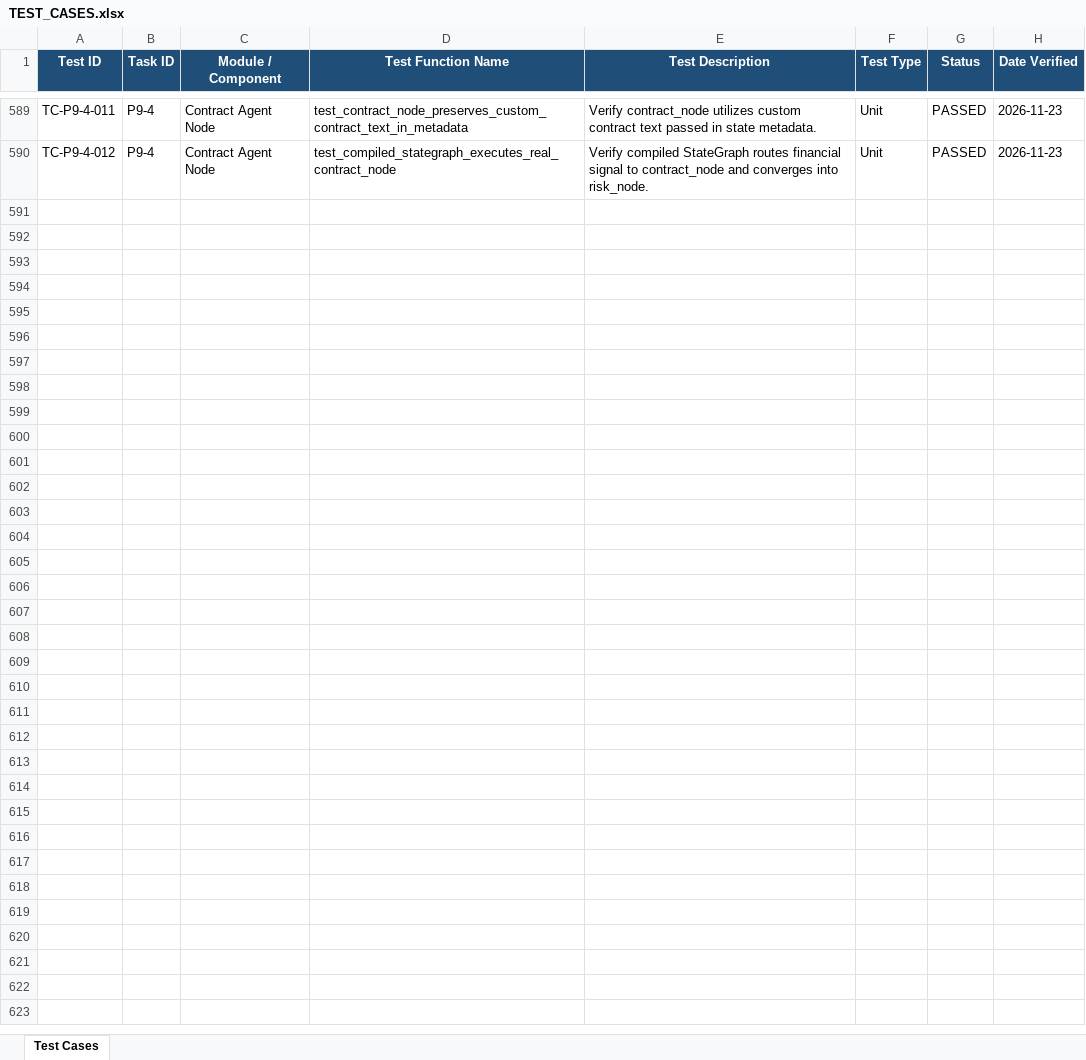
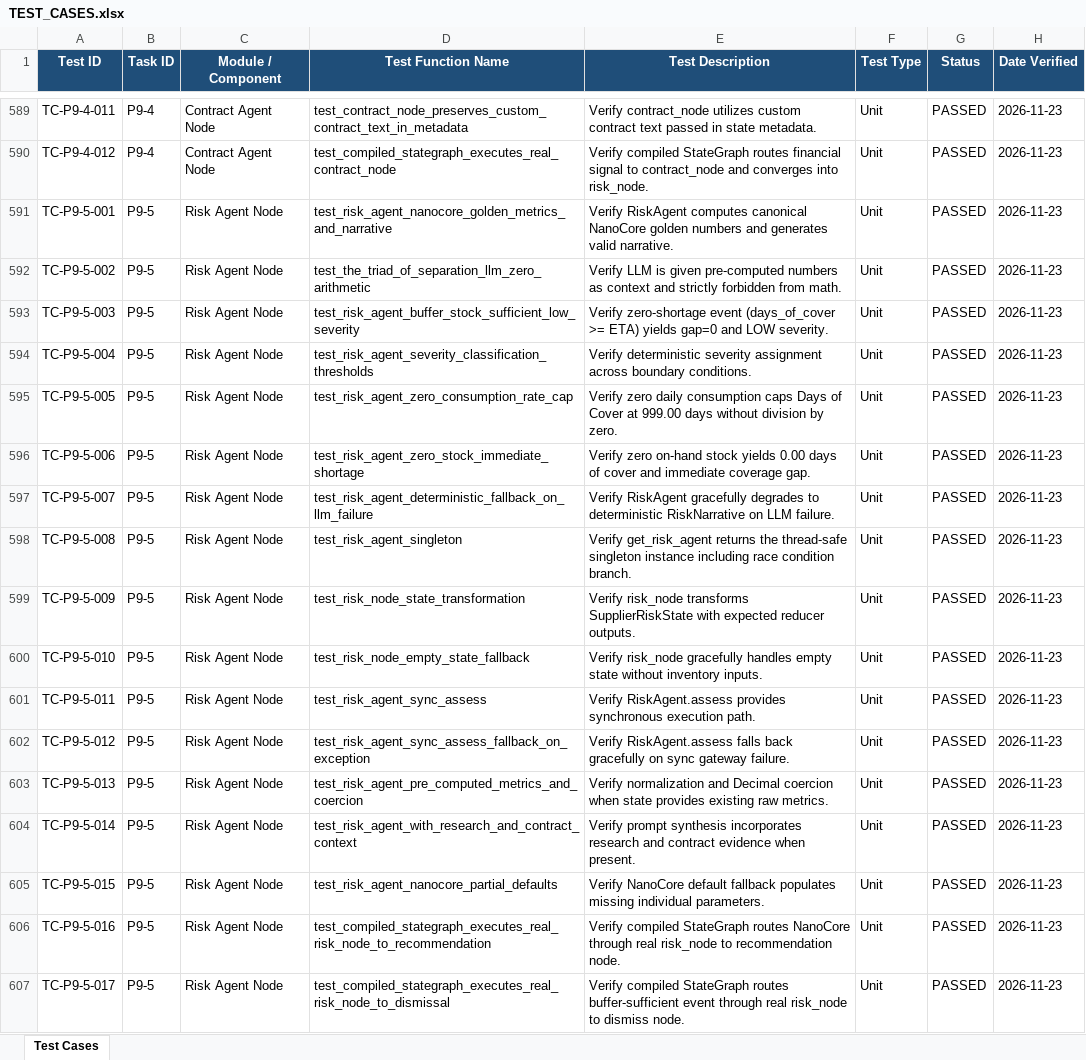
Before and after one commit to lokesh-repaka/apexmotion-supplier-risk-intelligence, an Excel workbook: docs/TEST_CASES.xlsx, sheet Test Cases, drawn as a sheet; only a part is shown, gaps mark what is left out; values as stored, in another font and other column widths than the file's, no borders; the diff names each change by its address in the sheet, - before the commit and + after, or states it on an @@ line.

Commit message:
feat(agents): risk agent node with deterministic math and narrative synthesis (P9-5)
- Implemented RiskAgent and risk_node() in src/agents/nodes/risk_agent.py
- Enforced The Triad of Responsibility (BR-RULE-001): 100% of arithmetic calculations are performed by deterministic microservices (RiskCalculator and RiskScorer)
- Strictly prohibited LLMs from performing arithmetic calculations
- Synthesized qualitative executive narrative via LiteLLM gateway with Pydantic v2 RiskNarrative output schema (P8-3)
- Implemented resilient deterministic fallback narrative generation upon LLM provider timeouts or service disruptions
- Replaced risk_node stub with production implementation in LangGraph StateGraph DAG in src/agents/graph.py
- Added 17 unit tests in tests/unit/test_risk_agent.py achieving 100% statement and 100% branch coverage
- Updated docs/TEST_CASES.xlsx (TC-P9-5-001 to TC-P9-5-017) and docs/SECURITY_VULNERABILITIES.xlsx (SEC-047)
- Updated docs/MEMORY.md (Invariant 45, Phase 9 at 83.3%), TASKS.md (P9-5 completed), and task_prompt.md

```diff
--- a/docs/TEST_CASES.xlsx (sheet Test Cases)
+++ b/docs/TEST_CASES.xlsx (sheet Test Cases)
+row 591: TC-P9-5-001 | P9-5 | Risk Agent Node | test_risk_agent_nanocore_golden_metrics_and_narrative | Verify RiskAgent computes canonical NanoCore golden numbers and generates valid narrative. | Unit | PASSED | 2026-11-23
+row 592: TC-P9-5-002 | P9-5 | Risk Agent Node | test_the_triad_of_separation_llm_zero_arithmetic | Verify LLM is given pre-computed numbers as context and strictly forbidden from math. | Unit | PASSED | 2026-11-23
+row 593: TC-P9-5-003 | P9-5 | Risk Agent Node | test_risk_agent_buffer_stock_sufficient_low_severity | Verify zero-shortage event (days_of_cover >= ETA) yields gap=0 and LOW severity. | Unit | PASSED | 2026-11-23
+row 594: TC-P9-5-004 | P9-5 | Risk Agent Node | test_risk_agent_severity_classification_thresholds | Verify deterministic severity assignment across boundary conditions. | Unit | PASSED | 2026-11-23
+row 595: TC-P9-5-005 | P9-5 | Risk Agent Node | test_risk_agent_zero_consumption_rate_cap | Verify zero daily consumption caps Days of Cover at 999.00 days without division by zero. | Unit | PASSED | 2026-11-23
+row 596: TC-P9-5-006 | P9-5 | Risk Agent Node | test_risk_agent_zero_stock_immediate_shortage | Verify zero on-hand stock yields 0.00 days of cover and immediate coverage gap. | Unit | PASSED | 2026-11-23
+row 597: TC-P9-5-007 | P9-5 | Risk Agent Node | test_risk_agent_deterministic_fallback_on_llm_failure | Verify RiskAgent gracefully degrades to deterministic RiskNarrative on LLM failure. | Unit | PASSED | 2026-11-23
+row 598: TC-P9-5-008 | P9-5 | Risk Agent Node | test_risk_agent_singleton | Verify get_risk_agent returns the thread-safe singleton instance including race condition branch. | Unit | PASSED | 2026-11-23
+row 599: TC-P9-5-009 | P9-5 | Risk Agent Node | test_risk_node_state_transformation | Verify risk_node transforms SupplierRiskState with expected reducer outputs. | Unit | PASSED | 2026-11-23
+row 600: TC-P9-5-010 | P9-5 | Risk Agent Node | test_risk_node_empty_state_fallback | Verify risk_node gracefully handles empty state without inventory inputs. | Unit | PASSED | 2026-11-23
+row 601: TC-P9-5-011 | P9-5 | Risk Agent Node | test_risk_agent_sync_assess | Verify RiskAgent.assess provides synchronous execution path. | Unit | PASSED | 2026-11-23
+row 602: TC-P9-5-012 | P9-5 | Risk Agent Node | test_risk_agent_sync_assess_fallback_on_exception | Verify RiskAgent.assess falls back gracefully on sync gateway failure. | Unit | PASSED | 2026-11-23
+row 603: TC-P9-5-013 | P9-5 | Risk Agent Node | test_risk_agent_pre_computed_metrics_and_coercion | Verify normalization and Decimal coercion when state provides existing raw metrics. | Unit | PASSED | 2026-11-23
+row 604: TC-P9-5-014 | P9-5 | Risk Agent Node | test_risk_agent_with_research_and_contract_context | Verify prompt synthesis incorporates research and contract evidence when present. | Unit | PASSED | 2026-11-23
+row 605: TC-P9-5-015 | P9-5 | Risk Agent Node | test_risk_agent_nanocore_partial_defaults | Verify NanoCore default fallback populates missing individual parameters. | Unit | PASSED | 2026-11-23
+row 606: TC-P9-5-016 | P9-5 | Risk Agent Node | test_compiled_stategraph_executes_real_risk_node_to_recommendation | Verify compiled StateGraph routes NanoCore through real risk_node to recommendation node. | Unit | PASSED | 2026-11-23
+row 607: TC-P9-5-017 | P9-5 | Risk Agent Node | test_compiled_stategraph_executes_real_risk_node_to_dismissal | Verify compiled StateGraph routes buffer-sufficient event through real risk_node to dismiss node. | Unit | PASSED | 2026-11-23
```
Also changed, not shown: docs/SECURITY_VULNERABILITIES.xlsx, 8 other files.
